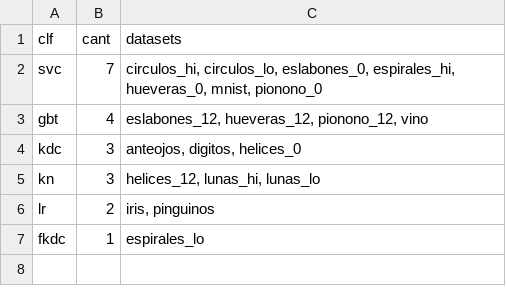
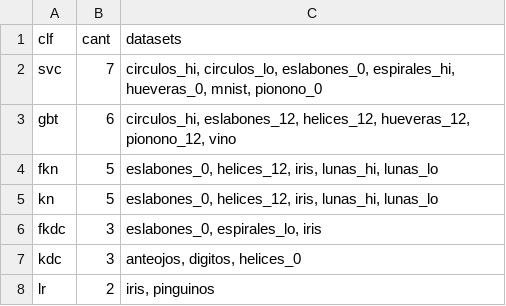
Before and after one commit to capitantoto/fermat, a CSV file: docs/data/mejor-clf-por-dataset-segun-accuracy-mediano.csv, drawn as a sheet.

```diff
--- a/docs/data/mejor-clf-por-dataset-segun-accuracy-mediano.csv
+++ b/docs/data/mejor-clf-por-dataset-segun-accuracy-mediano.csv
@@ -2,6 +2,7 @@ clf,cant,datasets
 svc,7,"circulos_hi, circulos_lo, eslabones_0, espirales_hi, hueveras_0, mnist, pionono_0"
-gbt,4,"eslabones_12, hueveras_12, pionono_12, vino"
+gbt,6,"circulos_hi, eslabones_12, helices_12, hueveras_12, pionono_12, vino"
+fkn,5,"eslabones_0, helices_12, iris, lunas_hi, lunas_lo"
+kn,5,"eslabones_0, helices_12, iris, lunas_hi, lunas_lo"
+fkdc,3,"eslabones_0, espirales_lo, iris"
 kdc,3,"anteojos, digitos, helices_0"
-kn,3,"helices_12, lunas_hi, lunas_lo"
 lr,2,"iris, pinguinos"
-fkdc,1,espirales_lo
```
Also changed, not shown: docs/data/mejor-clf-por-dataset-segun-r2-mediano.csv, 3 other files.
